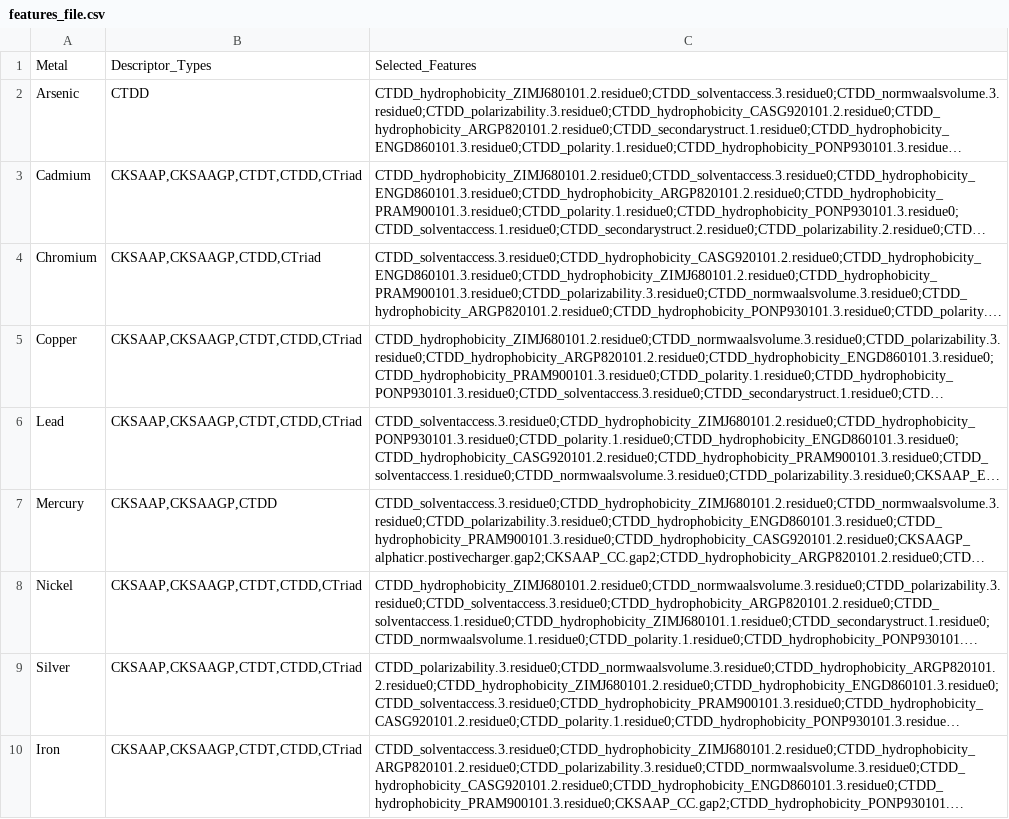
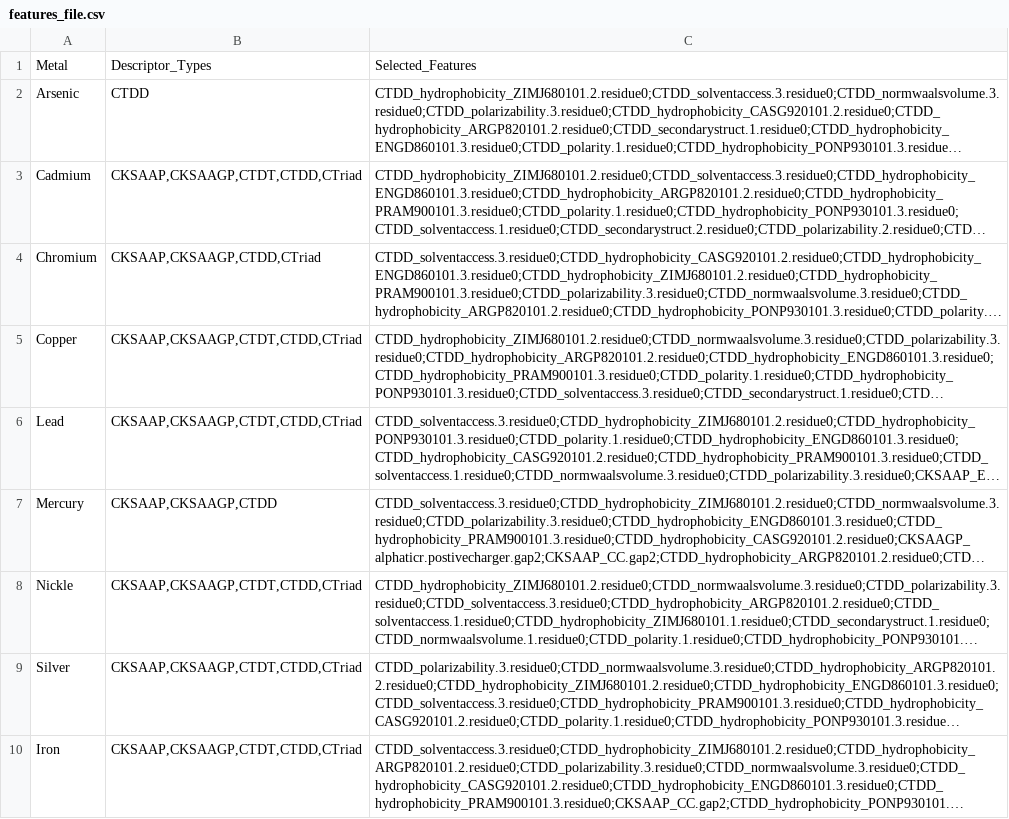
Before and after one commit to snehaiasri/HMRPred, a CSV file: static/features_file.csv, drawn as a sheet; only a part is shown; long unchanged cells end in …; the diff names each change by its address in the sheet, - before the commit and + after, or states it on an @@ line.

Commit message:
Update features_file.csv

```diff
--- a/static/features_file.csv
+++ b/static/features_file.csv
-A8: Nickel
+A8: Nickle
```
